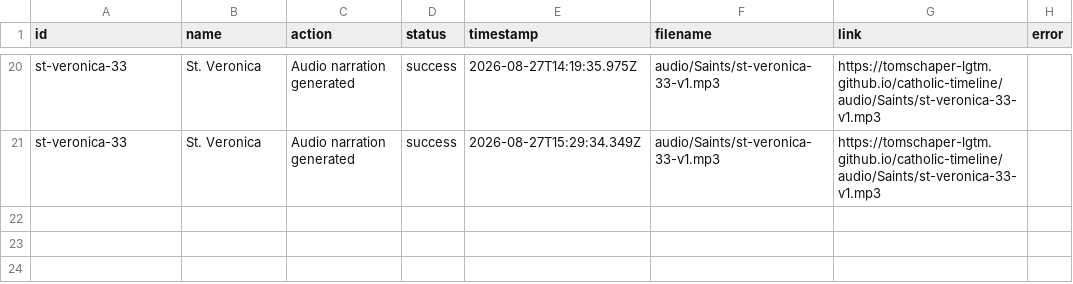
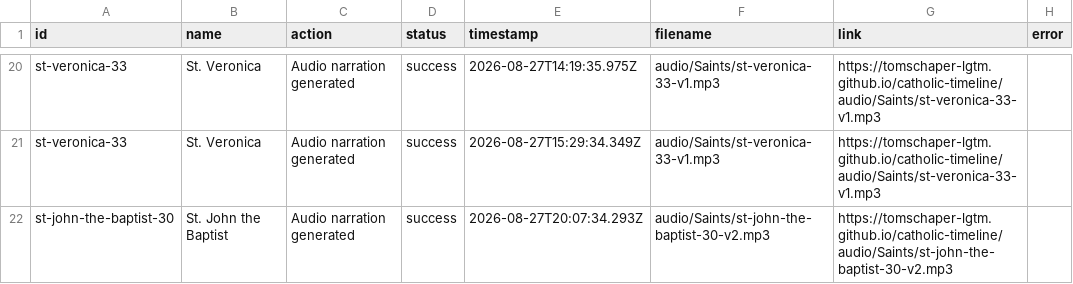
Before and after one commit to tomschaper-lgtm/catholic-timeline, a CSV file: audio-log.csv, drawn as a sheet; only a part is shown, gaps mark what is left out.

```diff
--- a/audio-log.csv
+++ b/audio-log.csv
@@ -21 +21,2 @@ st-veronica-33,St. Veronica,Audio narration generated,success,2026-08-27T14:19:3
 st-veronica-33,St. Veronica,Audio narration generated,success,2026-08-27T15:29:34.349Z,audio/Saints/st-veronica-33-v1.mp3,https://tomschaper-lgtm.github.io/catholic-timeline/audio/Saints/st-veronica-33-v1.mp3,
+st-john-the-baptist-30,St. John the Baptist,Audio narration generated,success,2026-08-27T20:07:34.293Z,audio/Saints/st-john-the-baptist-30-v2.mp3,https://tomschaper-lgtm.github.io/catholic-timeline/audio/Saints/st-john-the-baptist-30-v2.mp3,
```
Also changed, not shown: 3 other files.
